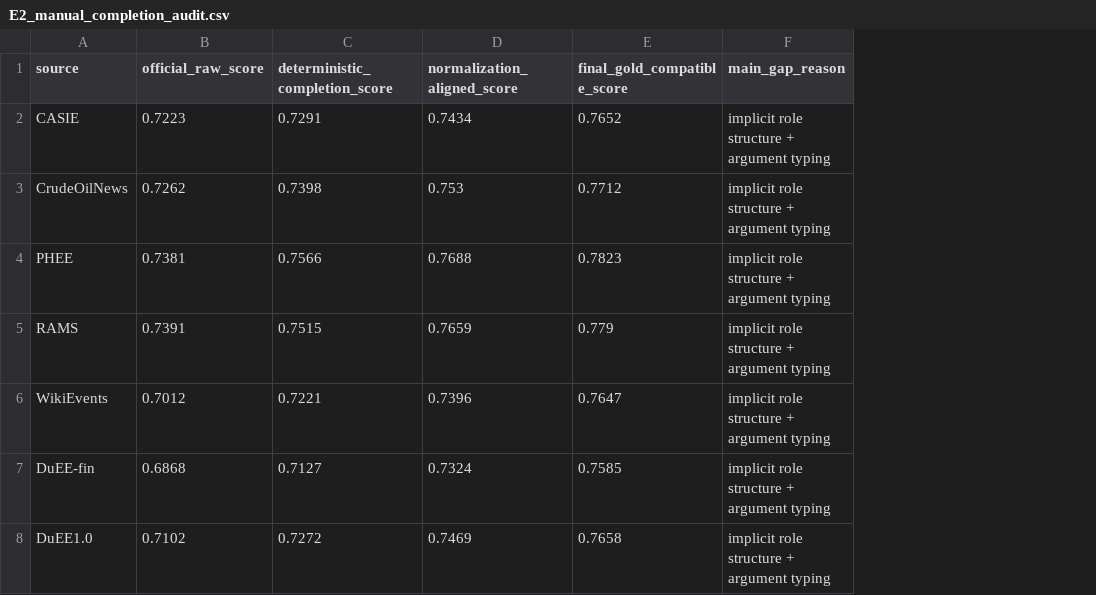
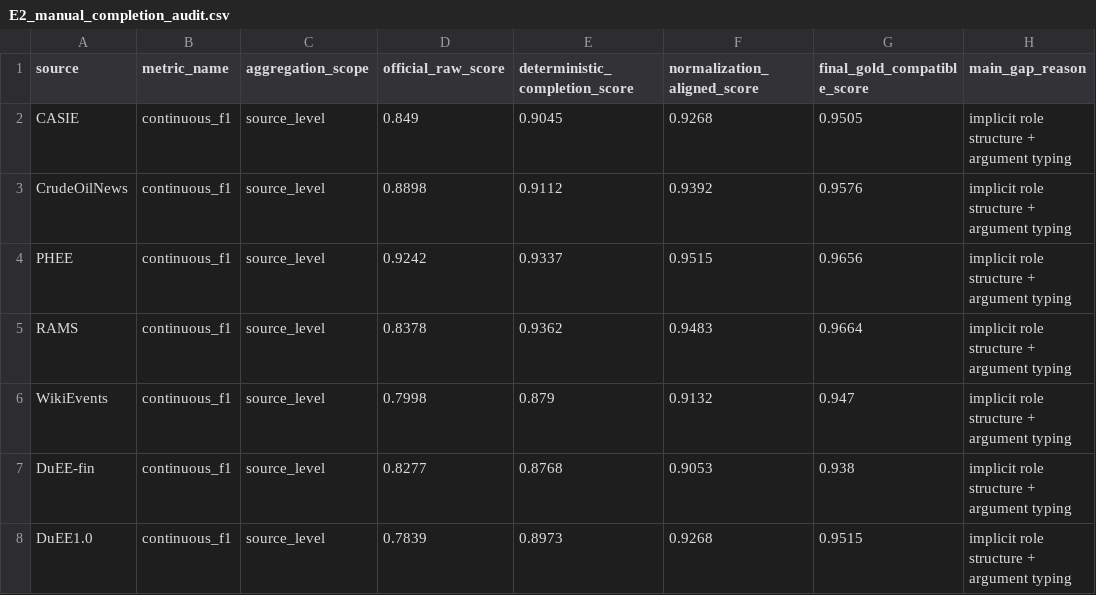
Before and after one commit to wandugu/paper_scion, a CSV file: rebuttal/outputs/E2_manual_completion_audit.csv, drawn as a sheet; only a part is shown; addresses are those after the commit; the diff covers the shown part only; the diff names each change by its address in the sheet, - before the commit and + after, or states it on an @@ line.

```diff
--- a/rebuttal/outputs/E2_manual_completion_audit.csv
+++ b/rebuttal/outputs/E2_manual_completion_audit.csv
+column B (metric_name), rows 2-8: all continuous_f1
+column C (aggregation_scope), rows 2-8: all source_level
-D2 (official_raw_score): 0.7223
+D2 (official_raw_score): 0.849
-E2 (deterministic_completion_score): 0.7291
+E2 (deterministic_completion_score): 0.9045
-F2 (normalization_aligned_score): 0.7434
+F2 (normalization_aligned_score): 0.9268
-G2 (final_gold_compatible_score): 0.7652
+G2 (final_gold_compatible_score): 0.9505
-D3 (official_raw_score): 0.7262
+D3 (official_raw_score): 0.8898
-E3 (deterministic_completion_score): 0.7398
+E3 (deterministic_completion_score): 0.9112
-F3 (normalization_aligned_score): 0.753
+F3 (normalization_aligned_score): 0.9392
-G3 (final_gold_compatible_score): 0.7712
+G3 (final_gold_compatible_score): 0.9576
-D4 (official_raw_score): 0.7381
+D4 (official_raw_score): 0.9242
-E4 (deterministic_completion_score): 0.7566
+E4 (deterministic_completion_score): 0.9337
-F4 (normalization_aligned_score): 0.7688
+F4 (normalization_aligned_score): 0.9515
-G4 (final_gold_compatible_score): 0.7823
+G4 (final_gold_compatible_score): 0.9656
-D5 (official_raw_score): 0.7391
+D5 (official_raw_score): 0.8378
-E5 (deterministic_completion_score): 0.7515
+E5 (deterministic_completion_score): 0.9362
-F5 (normalization_aligned_score): 0.7659
+F5 (normalization_aligned_score): 0.9483
-G5 (final_gold_compatible_score): 0.779
+G5 (final_gold_compatible_score): 0.9664
-D6 (official_raw_score): 0.7012
+D6 (official_raw_score): 0.7998
-E6 (deterministic_completion_score): 0.7221
+E6 (deterministic_completion_score): 0.879
-F6 (normalization_aligned_score): 0.7396
+F6 (normalization_aligned_score): 0.9132
-G6 (final_gold_compatible_score): 0.7647
+G6 (final_gold_compatible_score): 0.947
-D7 (official_raw_score): 0.6868
+D7 (official_raw_score): 0.8277
-E7 (deterministic_completion_score): 0.7127
+E7 (deterministic_completion_score): 0.8768
-F7 (normalization_aligned_score): 0.7324
+F7 (normalization_aligned_score): 0.9053
-G7 (final_gold_compatible_score): 0.7585
+G7 (final_gold_compatible_score): 0.938
-D8 (official_raw_score): 0.7102
+D8 (official_raw_score): 0.7839
-E8 (deterministic_completion_score): 0.7272
+E8 (deterministic_completion_score): 0.8973
-F8 (normalization_aligned_score): 0.7469
+F8 (normalization_aligned_score): 0.9268
-G8 (final_gold_compatible_score): 0.7658
+G8 (final_gold_compatible_score): 0.9515
```
Also changed, not shown: 68 edited cells elsewhere in this file, rebuttal/outputs/E1_source_reachable_ratio.csv, rebuttal/outputs/E5_popular_vs_niche.csv, 23 other files.
